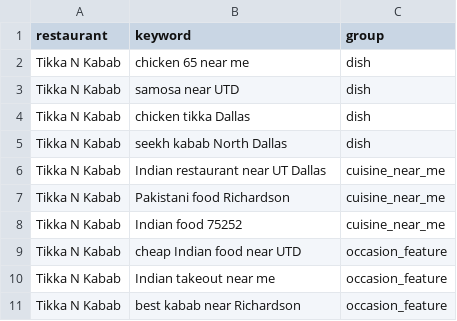
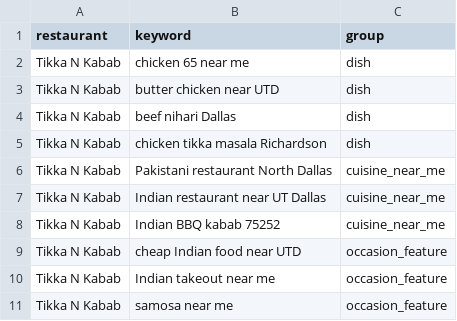
Before and after one commit to Skr00n/utdhackathonproject, a CSV file: data/focus_keywords.csv, drawn as a sheet.

```diff
--- a/data/focus_keywords.csv
+++ b/data/focus_keywords.csv
@@ -2,10 +2,10 @@ restaurant,keyword,group
 Tikka N Kabab,chicken 65 near me,dish
-Tikka N Kabab,samosa near UTD,dish
-Tikka N Kabab,chicken tikka Dallas,dish
-Tikka N Kabab,seekh kabab North Dallas,dish
+Tikka N Kabab,butter chicken near UTD,dish
+Tikka N Kabab,beef nihari Dallas,dish
+Tikka N Kabab,chicken tikka masala Richardson,dish
+Tikka N Kabab,Pakistani restaurant North Dallas,cuisine_near_me
 Tikka N Kabab,Indian restaurant near UT Dallas,cuisine_near_me
-Tikka N Kabab,Pakistani food Richardson,cuisine_near_me
-Tikka N Kabab,Indian food 75252,cuisine_near_me
+Tikka N Kabab,Indian BBQ kabab 75252,cuisine_near_me
 Tikka N Kabab,cheap Indian food near UTD,occasion_feature
 Tikka N Kabab,Indian takeout near me,occasion_feature
-Tikka N Kabab,best kabab near Richardson,occasion_feature
+Tikka N Kabab,samosa near me,occasion_feature
```
Also changed, not shown: data/rankings_manual.csv, data/restaurants.csv, 21 other files.
